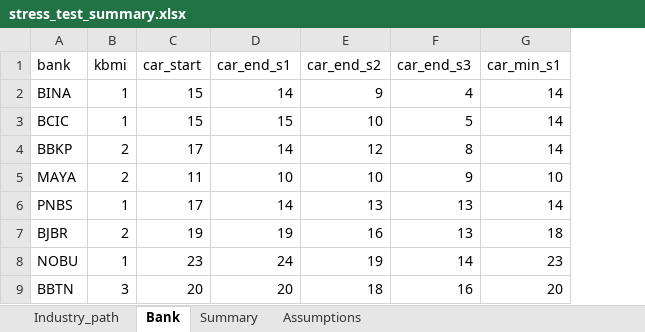
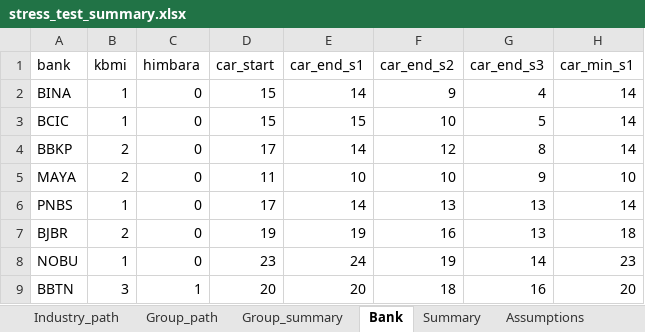
Before and after one commit to muhamadhaikal128/banking-stress-test, an Excel workbook: output/fixed/stress_test_summary.xlsx, sheet Bank, drawn as a sheet; only a part is shown; values as stored, in another font and other column widths than the file's, no borders; the diff names each change by its address in the sheet, - before the commit and + after, or states it on an @@ line.

```diff
--- a/output/fixed/stress_test_summary.xlsx (sheet Bank)
+++ b/output/fixed/stress_test_summary.xlsx (sheet Bank)
+sheet tab: Group_path
+sheet tab: Group_summary
+column C (himbara), rows 2-9: 0 | 0 | 0 | 0 | 0 | 0 | 0 | 1
```
Also changed, not shown: 42 other files.
